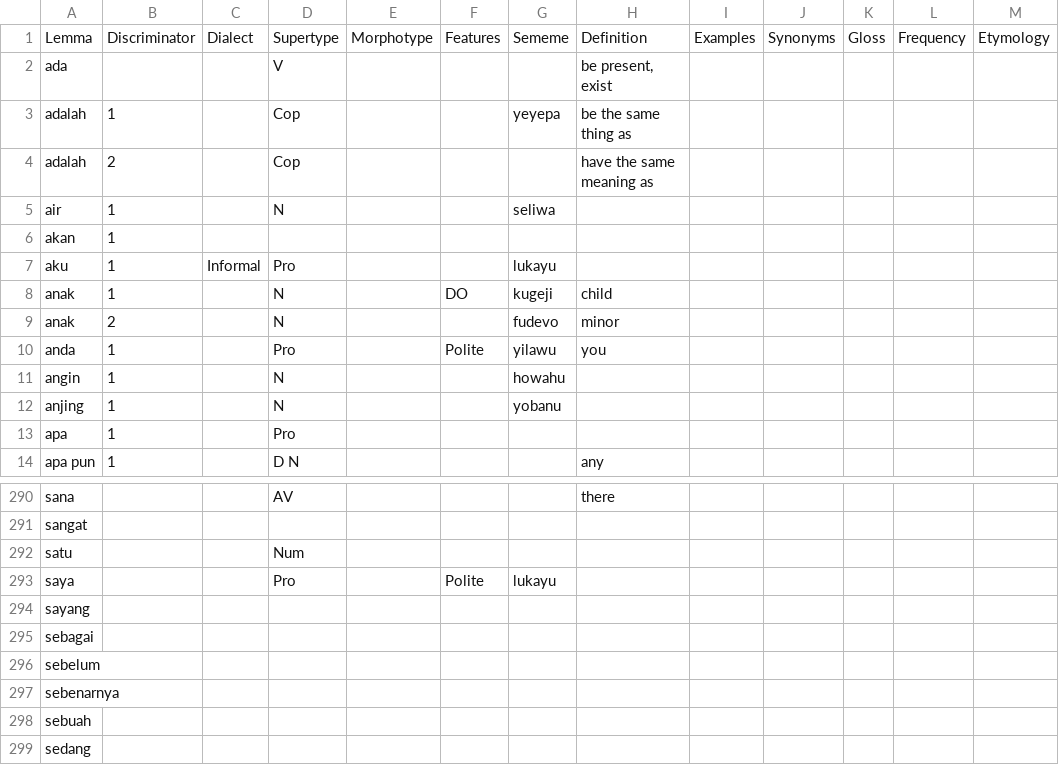
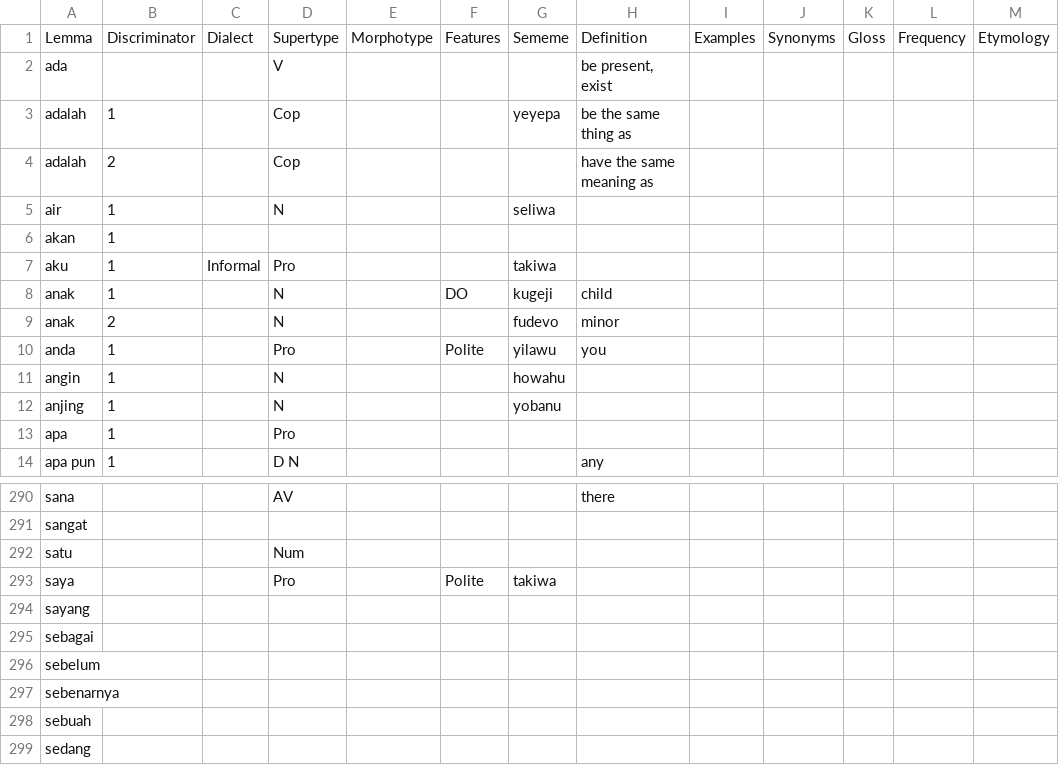
Before and after one commit to Ntsekees/Predilex, a CSV file: natlangs/ind.csv, drawn as a sheet; only a part is shown, gaps mark what is left out; the diff names each change by its address in the sheet, - before the commit and + after, or states it on an @@ line.

```diff
--- a/natlangs/ind.csv
+++ b/natlangs/ind.csv
-G7: lukayu
+G7: takiwa
-G293: lukayu
+G293: takiwa
```
Also changed, not shown: natlangs/cmn.csv, natlangs/eng.csv, 4 other files.
